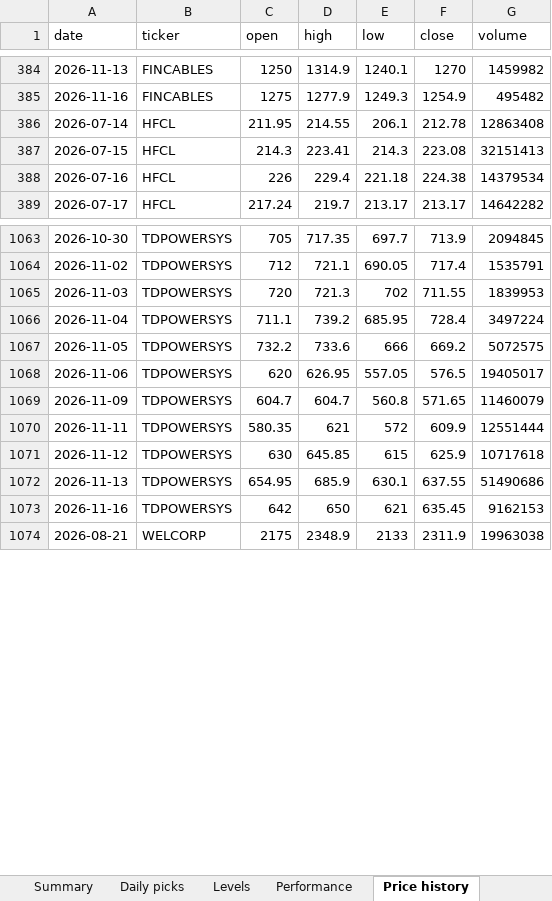
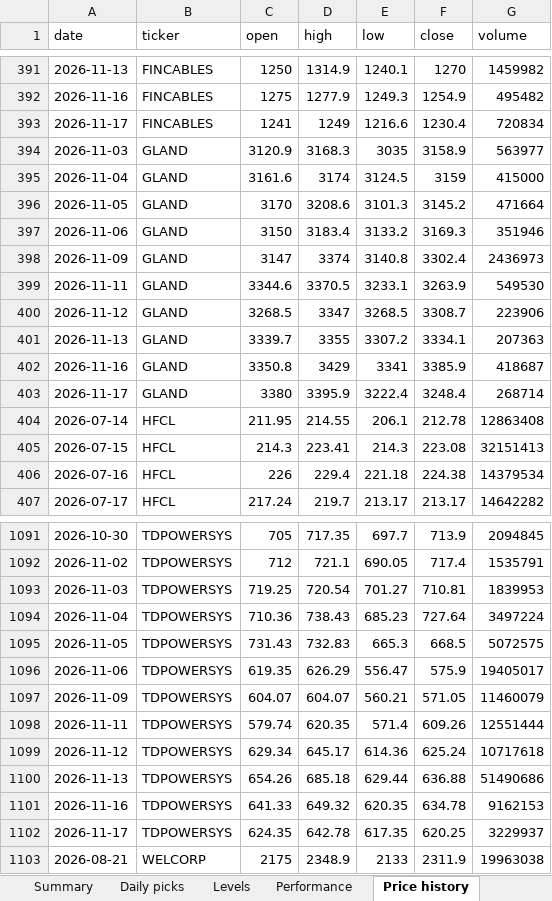
Before and after one commit to compukidsdgp-creator/Swing-trading, an Excel workbook: reports/daily_tracker.xlsx, sheet Price history, drawn as a sheet; only a part is shown, gaps mark what is left out; values as stored, in another font and other column widths than the file's, no borders; removed rows and columns are numbered as before the commit, all else as after; the diff covers the shown part only; the diff names each change by its address in the sheet, - before the commit and + after, or states it on an @@ line.

```diff
--- a/reports/daily_tracker.xlsx (sheet Price history)
+++ b/reports/daily_tracker.xlsx (sheet Price history)
+row 393: 2026-11-17 | FINCABLES | 1241 | 1249 | 1216.6 | 1230.4 | 720834
+row 394: 2026-11-03 | GLAND | 3120.9 | 3168.3 | 3035 | 3158.9 | 563977
+row 395: 2026-11-04 | GLAND | 3161.6 | 3174 | 3124.5 | 3159 | 415000
+row 396: 2026-11-05 | GLAND | 3170 | 3208.6 | 3101.3 | 3145.2 | 471664
+row 397: 2026-11-06 | GLAND | 3150 | 3183.4 | 3133.2 | 3169.3 | 351946
+row 398: 2026-11-09 | GLAND | 3147 | 3374 | 3140.8 | 3302.4 | 2436973
+row 399: 2026-11-11 | GLAND | 3344.6 | 3370.5 | 3233.1 | 3263.9 | 549530
+row 400: 2026-11-12 | GLAND | 3268.5 | 3347 | 3268.5 | 3308.7 | 223906
+row 401: 2026-11-13 | GLAND | 3339.7 | 3355 | 3307.2 | 3334.1 | 207363
+row 402: 2026-11-16 | GLAND | 3350.8 | 3429 | 3341 | 3385.9 | 418687
+row 403: 2026-11-17 | GLAND | 3380 | 3395.9 | 3222.4 | 3248.4 | 268714
-row 1065: 2026-11-03 | TDPOWERSYS | 720 | 721.3 | 702 | 711.55 | 1839953
-row 1066: 2026-11-04 | TDPOWERSYS | 711.1 | 739.2 | 685.95 | 728.4 | 3497224
-row 1067: 2026-11-05 | TDPOWERSYS | 732.2 | 733.6 | 666 | 669.2 | 5072575
-row 1068: 2026-11-06 | TDPOWERSYS | 620 | 626.95 | 557.05 | 576.5 | 19405017
-row 1069: 2026-11-09 | TDPOWERSYS | 604.7 | 604.7 | 560.8 | 571.65 | 11460079
-row 1070: 2026-11-11 | TDPOWERSYS | 580.35 | 621 | 572 | 609.9 | 12551444
-row 1071: 2026-11-12 | TDPOWERSYS | 630 | 645.85 | 615 | 625.9 | 10717618
-row 1072: 2026-11-13 | TDPOWERSYS | 654.95 | 685.9 | 630.1 | 637.55 | 51490686
-row 1073: 2026-11-16 | TDPOWERSYS | 642 | 650 | 621 | 635.45 | 9162153
+row 1093: 2026-11-03 | TDPOWERSYS | 719.25 | 720.54 | 701.27 | 710.81 | 1839953
+row 1094: 2026-11-04 | TDPOWERSYS | 710.36 | 738.43 | 685.23 | 727.64 | 3497224
+row 1095: 2026-11-05 | TDPOWERSYS | 731.43 | 732.83 | 665.3 | 668.5 | 5072575
+row 1096: 2026-11-06 | TDPOWERSYS | 619.35 | 626.29 | 556.47 | 575.9 | 19405017
+row 1097: 2026-11-09 | TDPOWERSYS | 604.07 | 604.07 | 560.21 | 571.05 | 11460079
+row 1098: 2026-11-11 | TDPOWERSYS | 579.74 | 620.35 | 571.4 | 609.26 | 12551444
+row 1099: 2026-11-12 | TDPOWERSYS | 629.34 | 645.17 | 614.36 | 625.24 | 10717618
+row 1100: 2026-11-13 | TDPOWERSYS | 654.26 | 685.18 | 629.44 | 636.88 | 51490686
+row 1101: 2026-11-16 | TDPOWERSYS | 641.33 | 649.32 | 620.35 | 634.78 | 9162153
+row 1102: 2026-11-17 | TDPOWERSYS | 624.35 | 642.78 | 617.35 | 620.25 | 3229937
```
Also changed, not shown: 19 added rows elsewhere in this sheet, sheet Performance, sheet Daily picks, sheet Levels, sheet Summary, sheet Coverage, sheet Read me, 7 other files.
